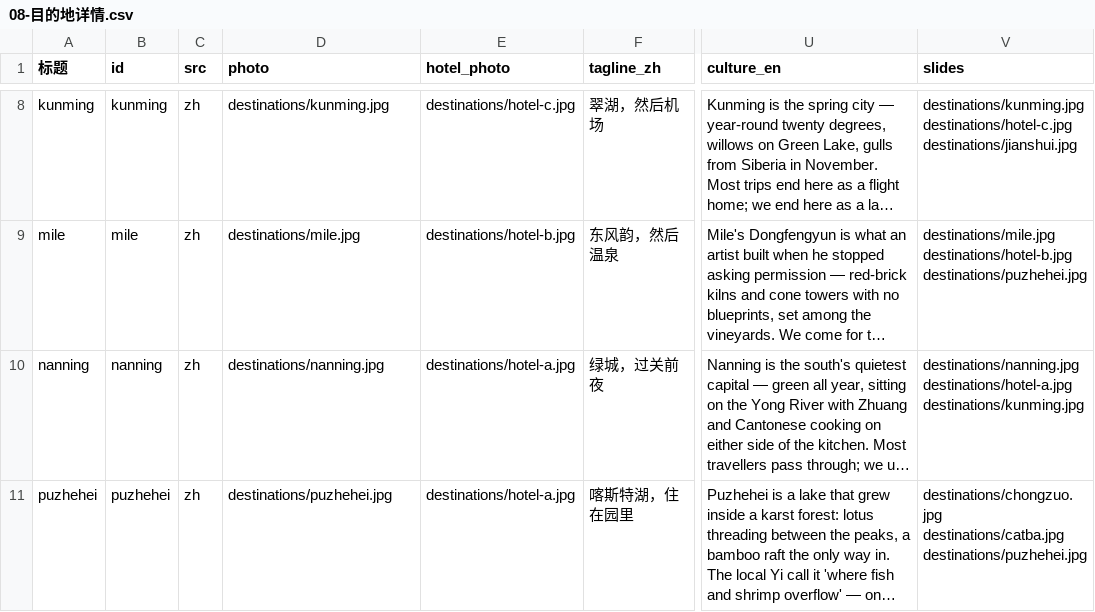
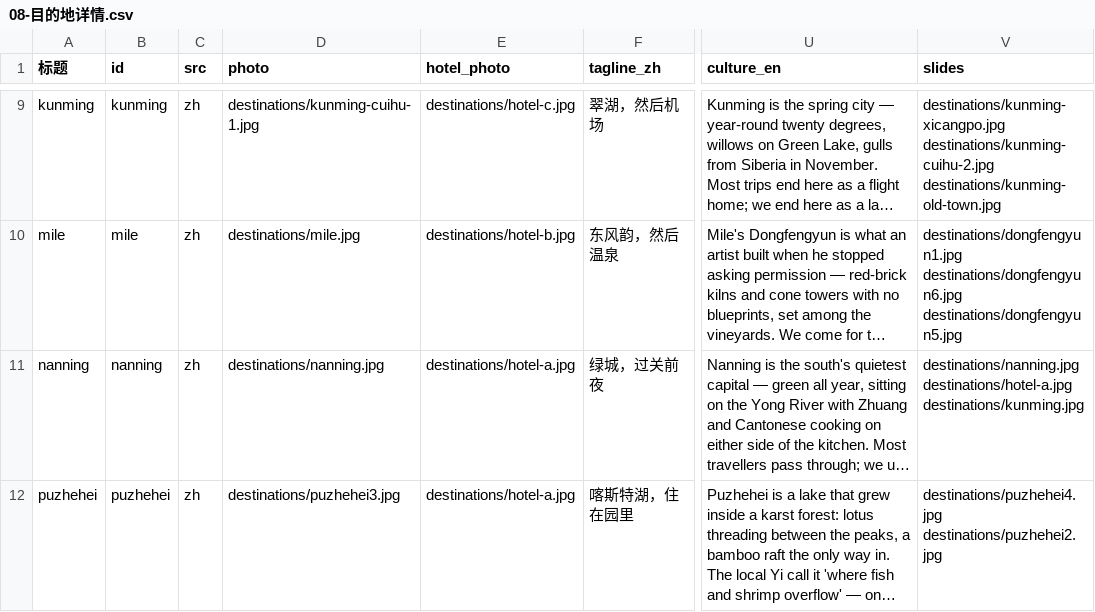
Before and after one commit to MarukoWorkShop/karst-route, a CSV file: content/notion-import/08-目的地详情.csv, drawn as a sheet; only a part is shown, gaps mark what is left out; long unchanged cells end in …; addresses are those after the commit; ↵ is a line break in a cell; the diff covers the shown part only; the diff names each change by its address in the sheet, - before the commit and + after, or states it on an @@ line.

```diff
--- a/content/notion-import/08-目的地详情.csv
+++ b/content/notion-import/08-目的地详情.csv
-D9 (photo): destinations/kunming.jpg
+D9 (photo): destinations/kunming-cuihu-1.jpg
-V9 (slides): destinations/kunming.jpg ↵ destinations/hotel-c.jpg ↵ destinations/jianshui.jpg
+V9 (slides): destinations/kunming-xicangpo.jpg ↵ destinations/kunming-cuihu-2.jpg ↵ destinations/kunming-old-town.jpg
-V10 (slides): destinations/mile.jpg ↵ destinations/hotel-b.jpg ↵ destinations/puzhehei.jpg
+V10 (slides): destinations/dongfengyun1.jpg ↵ destinations/dongfengyun6.jpg ↵ destinations/dongfengyun5.jpg
-D12 (photo): destinations/puzhehei.jpg
+D12 (photo): destinations/puzhehei3.jpg
-V12 (slides): destinations/chongzuo.jpg ↵ destinations/catba.jpg ↵ destinations/puzhehei.jpg
+V12 (slides): destinations/puzhehei4.jpg ↵ destinations/puzhehei2.jpg
```
Also changed, not shown: 2 added rows and 13 edited cells elsewhere in this file, content/notion-import/02-逐日行程.csv, content/notion-import/03-客人评价.csv, 42 other files.
